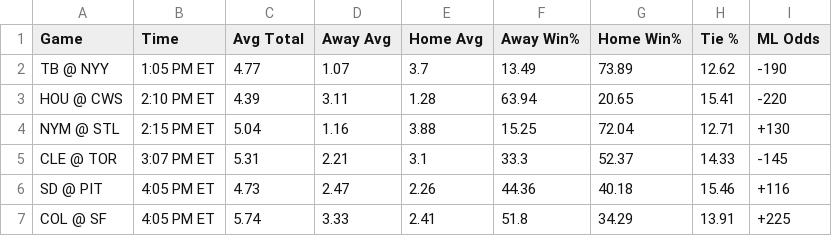
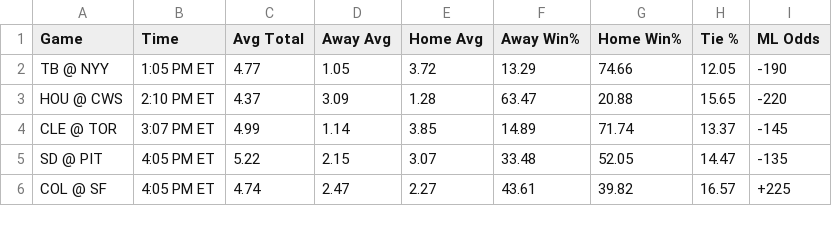
Before and after one commit to bena618/BBSFrontend, a CSV file: model_outputs/f5_picks.csv, drawn as a sheet; only a part is shown; the diff covers the shown part only.

Commit message:
Update nrfi_yrfi_picks.csv and f5_picks.csv from MLB_Models workflow

```diff
--- a/model_outputs/f5_picks.csv
+++ b/model_outputs/f5_picks.csv
@@ -1,7 +1,6 @@
 Game,Time,Avg Total,Away Avg,Home Avg,Away Win%,Home Win%,Tie %,ML Odds
-TB @ NYY,1:05 PM ET,4.77,1.07,3.7,13.49,73.89,12.62,-190
-HOU @ CWS,2:10 PM ET,4.39,3.11,1.28,63.94,20.65,15.41,-220
-NYM @ STL,2:15 PM ET,5.04,1.16,3.88,15.25,72.04,12.71,+130
-CLE @ TOR,3:07 PM ET,5.31,2.21,3.1,33.3,52.37,14.33,-145
-SD @ PIT,4:05 PM ET,4.73,2.47,2.26,44.36,40.18,15.46,+116
-COL @ SF,4:05 PM ET,5.74,3.33,2.41,51.8,34.29,13.91,+225
+TB @ NYY,1:05 PM ET,4.77,1.05,3.72,13.29,74.66,12.05,-190
+HOU @ CWS,2:10 PM ET,4.37,3.09,1.28,63.47,20.88,15.65,-220
+CLE @ TOR,3:07 PM ET,4.99,1.14,3.85,14.89,71.74,13.37,-145
+SD @ PIT,4:05 PM ET,5.22,2.15,3.07,33.48,52.05,14.47,-135
+COL @ SF,4:05 PM ET,4.74,2.47,2.27,43.61,39.82,16.57,+225
```
Also changed, not shown: 1 added row and 52 edited cells elsewhere in this file, model_outputs/nrfi_yrfi_picks.csv.
